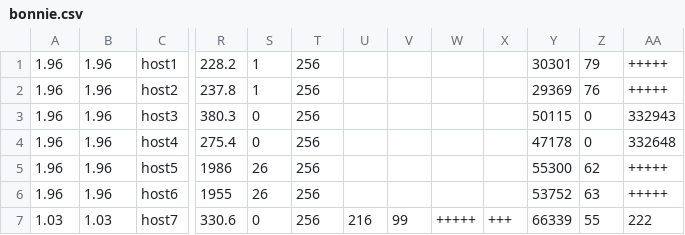
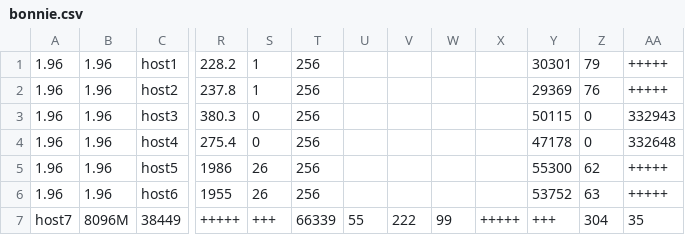
Before and after one commit to pommi/bonnie2gchart, a CSV file: bonnie.csv, drawn as a sheet; only a part is shown, gaps mark what is left out; removed rows and columns are numbered as before the commit, all else as after; rows hold the shown columns only; the diff names each change by its address in the sheet, - before the commit and + after, or states it on an @@ line.

Commit message:
fix support for bonnie 1.03
These columns don't exists in bonnie 1.03:
- vera (Version)
- verb (Version)
- conc (Concurrency)
- stz (Unknown stz)
- tta (Empty tta)

Reported-by: Thankful Dude, Jacob Anawalt

```diff
--- a/bonnie.csv
+++ b/bonnie.csv
+column V, empty
-column X, empty
-row 7: 1.03 | 1.03 | host7 | 330.6 | 0 | 256 | 216 | 99 | +++++ | +++ | 66339 | 55 | 222
+row 7: host7 | 8096M | 38449 | +++++ | +++ | 66339 | 55 | 222 | 99 | +++++ | +++ | 304 | 35
```
Also changed, not shown: 1 other file.
